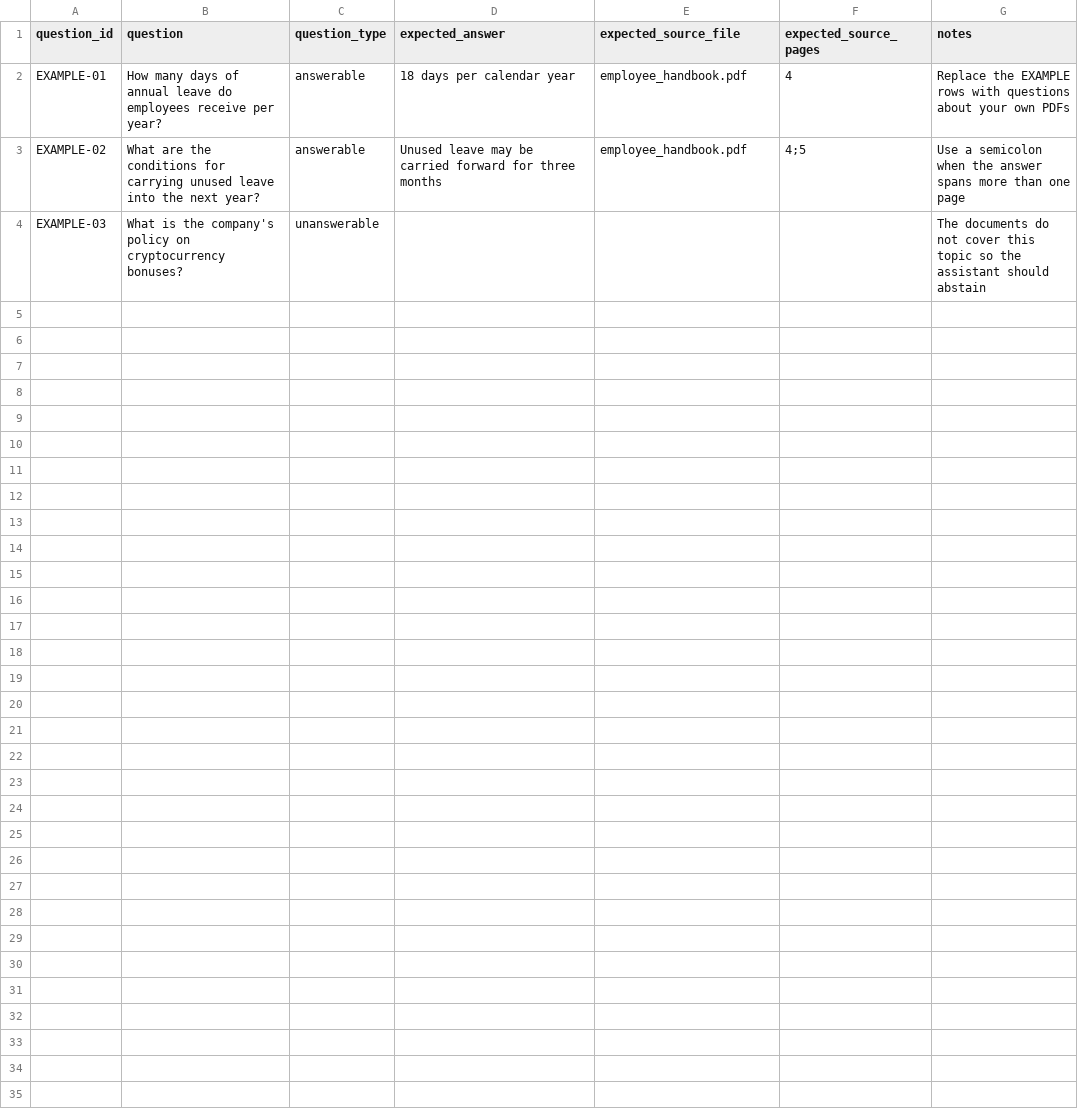
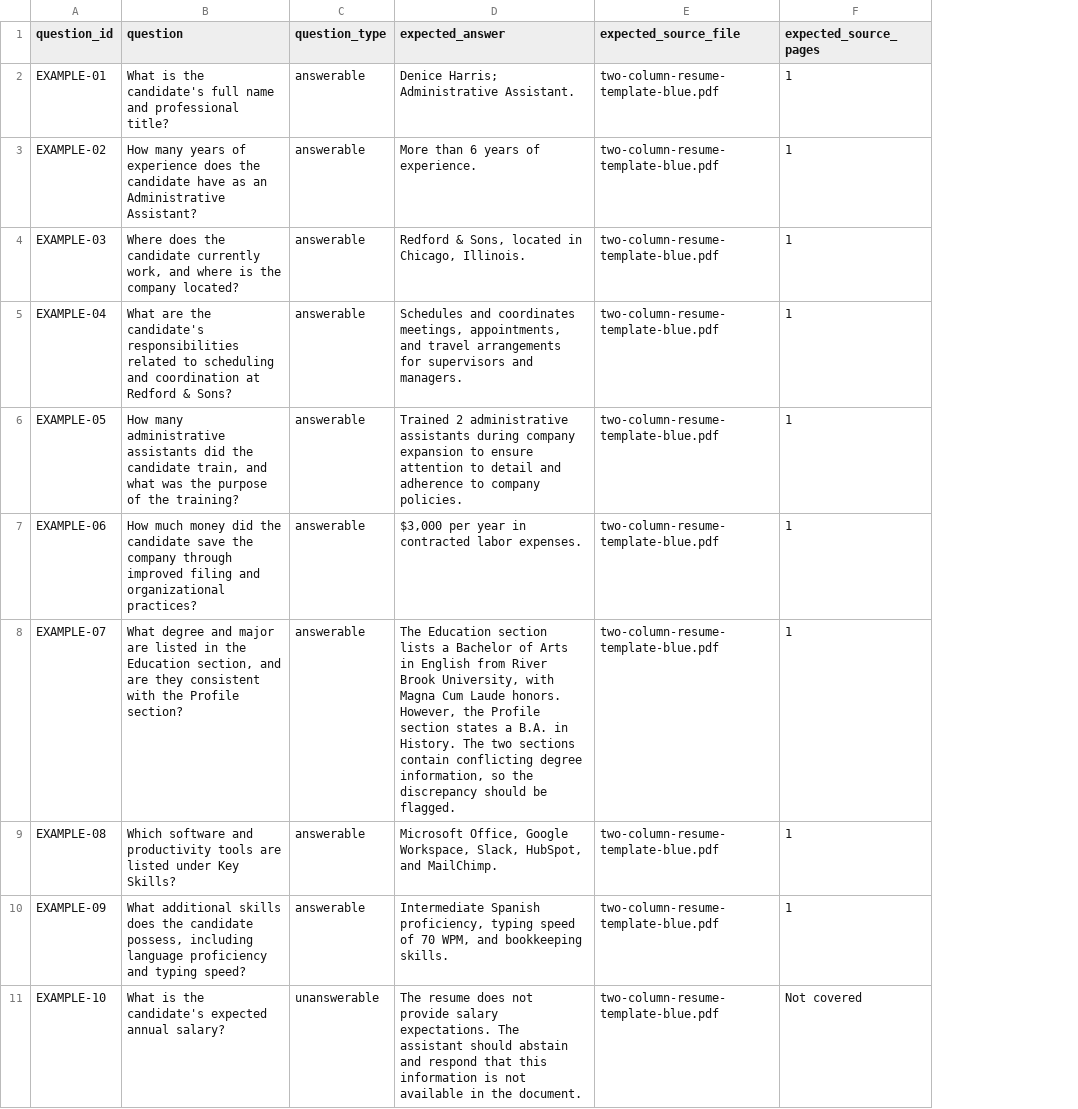
Before and after one commit to Hapi1177/documind-ai, a CSV file: evaluation/eval_questions_template.csv, drawn as a sheet; removed rows and columns are numbered as before the commit, all else as after; the diff names each change by its address in the sheet, - before the commit and + after, or states it on an @@ line.

```diff
--- a/evaluation/eval_questions_template.csv
+++ b/evaluation/eval_questions_template.csv
-column G (notes), rows 2-4: Replace the EXAMPLE rows with questions about your own PDFs | Use a semicolon when the answer spans more than one page | The documents do not cover this topic so the assistant should abstain
-B2 (question): How many days of annual leave do employees receive per year?
+B2 (question): What is the candidate's full name and professional title?
-D2 (expected_answer): 18 days per calendar year
+D2 (expected_answer): Denice Harris; Administrative Assistant.
-E2:E3 (expected_source_file): employee_handbook.pdf
+E2:E3 (expected_source_file): two-column-resume-template-blue.pdf
-F2 (expected_source_pages): 4
+F2 (expected_source_pages): 1
-B3 (question): What are the conditions for carrying unused leave into the next year?
+B3 (question): How many years of experience does the candidate have as an Administrative Assistant?
-D3 (expected_answer): Unused leave may be carried forward for three months
+D3 (expected_answer): More than 6 years of experience.
-F3 (expected_source_pages): 4;5
+F3 (expected_source_pages): 1
-B4 (question): What is the company's policy on cryptocurrency bonuses?
+B4 (question): Where does the candidate currently work, and where is the company located?
-C4 (question_type): unanswerable
+C4 (question_type): answerable
-D4 (expected_answer): (empty)
+D4 (expected_answer): Redford & Sons, located in Chicago, Illinois.
-E4 (expected_source_file): (empty)
+E4 (expected_source_file): two-column-resume-template-blue.pdf
-F4 (expected_source_pages): (empty)
+F4 (expected_source_pages): 1
+row 5: EXAMPLE-04 | What are the candidate's responsibilities related to scheduling and coordination at Redford & Sons? | answerable | Schedules and coordinates meetings, appointments, and travel arrangements for supervisors and managers. | two-column-resume-template-blue.pdf | 1
+row 6: EXAMPLE-05 | How many administrative assistants did the candidate train, and what was the purpose of the training? | answerable | Trained 2 administrative assistants during company expansion to ensure attention to detail and adherence to company policies. | two-column-resume-template-blue.pdf | 1
+row 7: EXAMPLE-06 | How much money did the candidate save the company through improved filing and organizational practices? | answerable | $3,000 per year in contracted labor expenses. | two-column-resume-template-blue.pdf | 1
+row 8: EXAMPLE-07 | What degree and major are listed in the Education section, and are they consistent with the Profile section? | answerable | The Education section lists a Bachelor of Arts in English from River Brook University, with Magna Cum Laude honors. However, the Profile section states a B.A. in History. The two sections contain conflicting degree information, so the discrepancy should be flagged. | two-column-resume-template-blue.pdf | 1
+row 9: EXAMPLE-08 | Which software and productivity tools are listed under Key Skills? | answerable | Microsoft Office, Google Workspace, Slack, HubSpot, and MailChimp. | two-column-resume-template-blue.pdf | 1
+row 10: EXAMPLE-09 | What additional skills does the candidate possess, including language proficiency and typing speed? | answerable | Intermediate Spanish proficiency, typing speed of 70 WPM, and bookkeeping skills. | two-column-resume-template-blue.pdf | 1
+row 11: EXAMPLE-10 | What is the candidate's expected annual salary? | unanswerable | The resume does not provide salary expectations. The assistant should abstain and respond that this information is not available in the document. | two-column-resume-template-blue.pdf | Not covered
```
Also changed, not shown: 8 other files.
